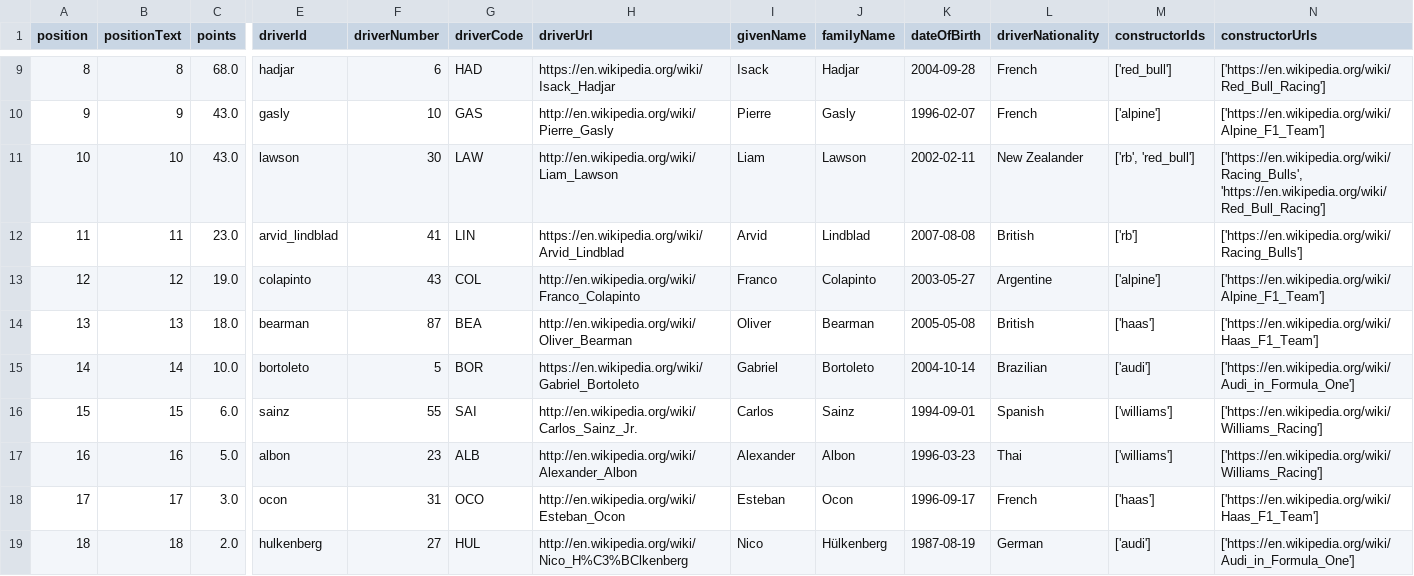
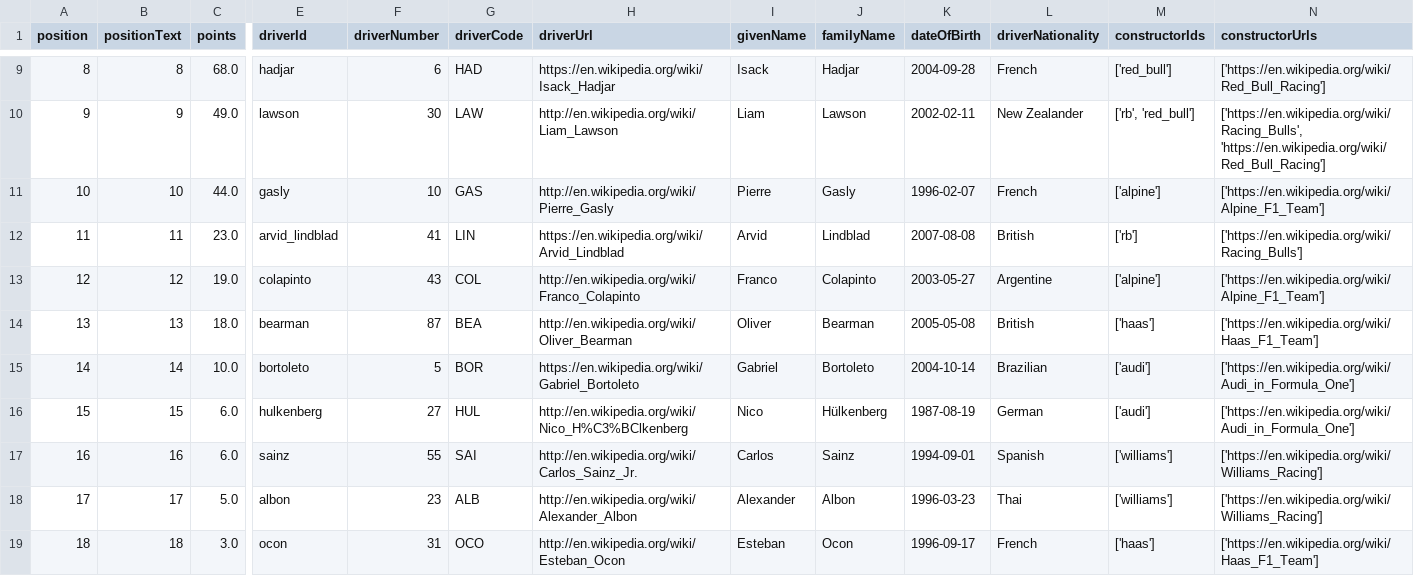
Before and after one commit to Rochit1/F1-Analytics-Dashboard, a CSV file: data/driver_standings_current.csv, drawn as a sheet; only a part is shown, gaps mark what is left out; removed rows and columns are numbered as before the commit, all else as after; rows hold the shown columns only; the diff covers the shown part only; the diff names each change by its address in the sheet, - before the commit and + after, or states it on an @@ line.

```diff
--- a/data/driver_standings_current.csv
+++ b/data/driver_standings_current.csv
-C10 (points): 43.0
+C10 (points): 49.0
-E10 (driverId): gasly
+E10 (driverId): lawson
-F10 (driverNumber): 10
+F10 (driverNumber): 30
-G10 (driverCode): GAS
+G10 (driverCode): LAW
-H10 (driverUrl): http://en.wikipedia.org/wiki/Pierre_Gasly
+H10 (driverUrl): http://en.wikipedia.org/wiki/Liam_Lawson
-I10 (givenName): Pierre
+I10 (givenName): Liam
-J10 (familyName): Gasly
+J10 (familyName): Lawson
-K10 (dateOfBirth): 1996-02-07
+K10 (dateOfBirth): 2002-02-11
-L10 (driverNationality): French
+L10 (driverNationality): New Zealander
-M10 (constructorIds): ['alpine']
+M10 (constructorIds): ['rb', 'red_bull']
-N10 (constructorUrls): ['https://en.wikipedia.org/wiki/Alpine_F1_Team']
+N10 (constructorUrls): ['https://en.wikipedia.org/wiki/Racing_Bulls', 'https://en.wikipedia.org/wiki/Red_Bull_Racing']
-C11 (points): 43.0
+C11 (points): 44.0
-E11 (driverId): lawson
+E11 (driverId): gasly
-F11 (driverNumber): 30
+F11 (driverNumber): 10
-G11 (driverCode): LAW
+G11 (driverCode): GAS
-H11 (driverUrl): http://en.wikipedia.org/wiki/Liam_Lawson
+H11 (driverUrl): http://en.wikipedia.org/wiki/Pierre_Gasly
-I11 (givenName): Liam
+I11 (givenName): Pierre
-J11 (familyName): Lawson
+J11 (familyName): Gasly
-K11 (dateOfBirth): 2002-02-11
+K11 (dateOfBirth): 1996-02-07
-L11 (driverNationality): New Zealander
+L11 (driverNationality): French
-M11 (constructorIds): ['rb', 'red_bull']
+M11 (constructorIds): ['alpine']
-N11 (constructorUrls): ['https://en.wikipedia.org/wiki/Racing_Bulls', 'https://en.wikipedia.org/wiki/Red_Bull_Racing']
+N11 (constructorUrls): ['https://en.wikipedia.org/wiki/Alpine_F1_Team']
+row 16: 15 | 15 | 6.0 | hulkenberg | 27 | HUL | http://en.wikipedia.org/wiki/Nico_H%C3%BClkenberg | Nico | Hülkenberg | 1987-08-19 | German | ['audi'] | ['https://en.wikipedia.org/wiki/Audi_in_Formula_One']
@@ column A (position) renumbered between rows 17 and 19 @@
-B17 (positionText): 15
+B17 (positionText): 16
-B18 (positionText): 16
+B18 (positionText): 17
-B19 (positionText): 17
+B19 (positionText): 18
-row 19: 18 | 18 | 2.0 | hulkenberg | 27 | HUL | http://en.wikipedia.org/wiki/Nico_H%C3%BClkenberg | Nico | Hülkenberg | 1987-08-19 | German | ['audi'] | ['https://en.wikipedia.org/wiki/Audi_in_Formula_One']
```
Also changed, not shown: 104 edited cells elsewhere in this file, data/complete_race_results.csv, data/constructor_points_breakdown.csv, 8 other files.
